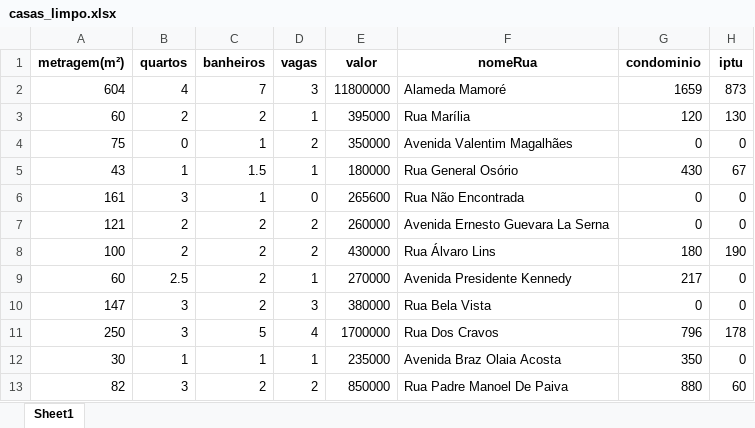
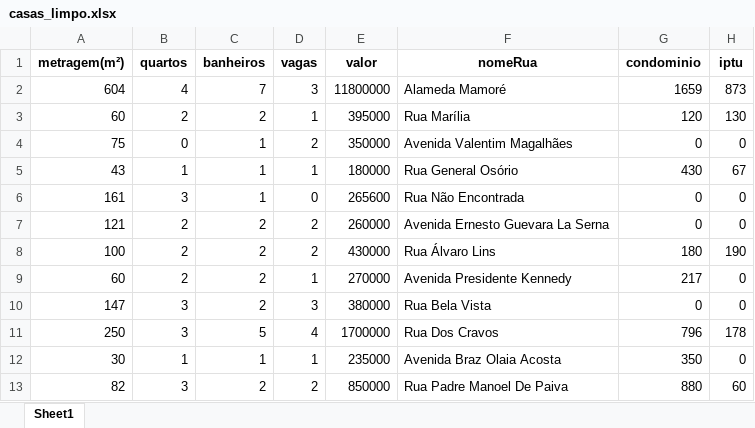
Before and after one commit to IIIgorMoura/web_scraping_dinamico3, an Excel workbook: casas_limpo.xlsx, sheet Sheet1, drawn as a sheet; only a part is shown; values as stored, in another font and other column widths than the file's, no borders; the diff covers the shown part only; the diff names each change by its address in the sheet, - before the commit and + after, or states it on an @@ line.

```diff
--- a/casas_limpo.xlsx (sheet Sheet1)
+++ b/casas_limpo.xlsx (sheet Sheet1)
-C5 (banheiros): 1.5
+C5 (banheiros): 1
-B9 (quartos): 2.5
+B9 (quartos): 2
```
Also changed, not shown: 9 edited cells elsewhere in this sheet, 2 other files.
